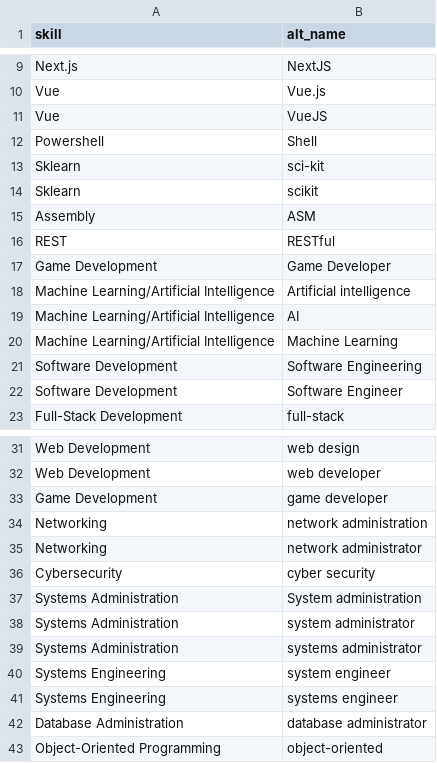
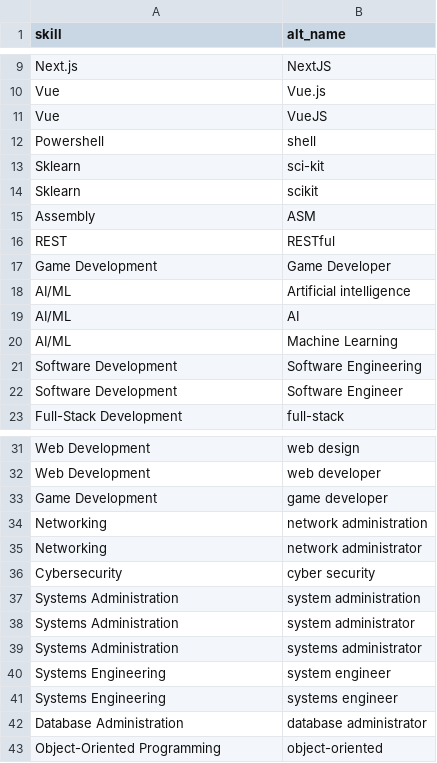
Before and after one commit to msmithp/jse-annotate, a CSV file: backend/utils/initial_data/alt_skill_data.csv, drawn as a sheet; only a part is shown, gaps mark what is left out.

```diff
--- a/backend/utils/initial_data/alt_skill_data.csv
+++ b/backend/utils/initial_data/alt_skill_data.csv
@@ -11,3 +11,3 @@ Vue,Vue.js
 Vue,VueJS
-Powershell,Shell
+Powershell,shell
 Sklearn,sci-kit
@@ -17,5 +17,5 @@ REST,RESTful
 Game Development,Game Developer
-Machine Learning/Artificial Intelligence,Artificial intelligence
-Machine Learning/Artificial Intelligence,AI
-Machine Learning/Artificial Intelligence,Machine Learning
+AI/ML,Artificial intelligence
+AI/ML,AI
+AI/ML,Machine Learning
 Software Development,Software Engineering
@@ -36,3 +36,3 @@ Networking,network administrator
 Cybersecurity,cyber security
-Systems Administration,System administration
+Systems Administration,system administration
 Systems Administration,system administrator
```
Also changed, not shown: backend/utils/initial_data/skill_data.csv, 4 other files.
